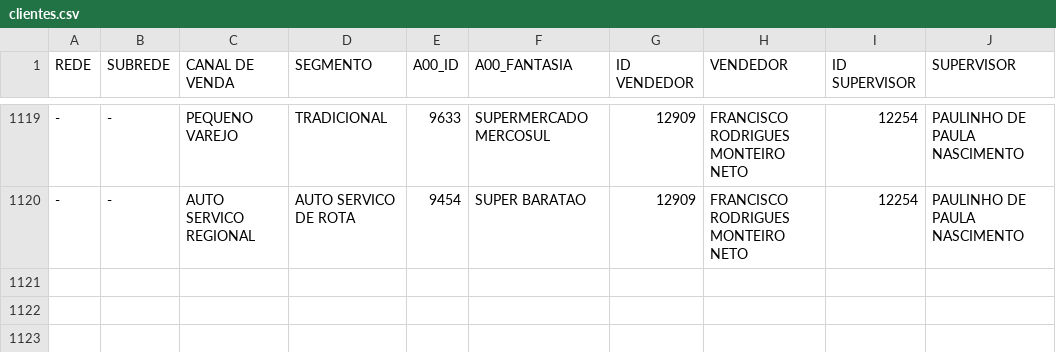
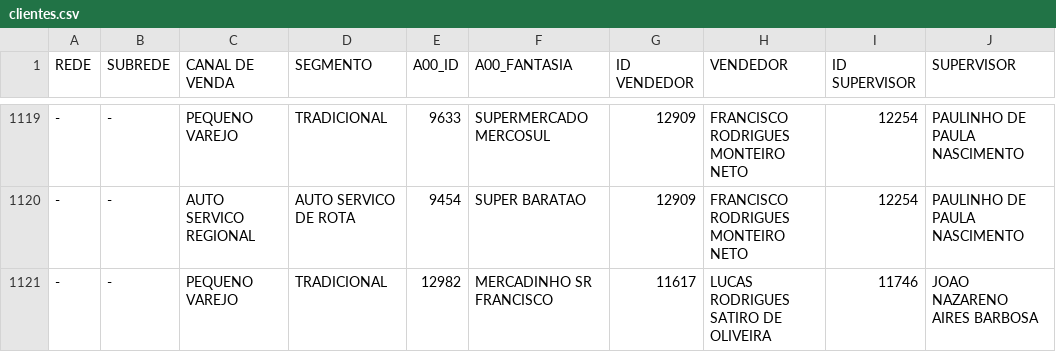
Before and after one commit to ValeMilk/App-pre-os, a CSV file: frontend/public/clientes.csv, drawn as a sheet; only a part is shown, gaps mark what is left out; the diff names each change by its address in the sheet, - before the commit and + after, or states it on an @@ line.

Commit message:
clientes lucas satiro

```diff
--- a/frontend/public/clientes.csv
+++ b/frontend/public/clientes.csv
+row 1121: - | - | PEQUENO VAREJO | TRADICIONAL | 12982 | MERCADINHO SR FRANCISCO | 11617 | LUCAS RODRIGUES SATIRO DE OLIVEIRA | 11746 | JOAO NAZARENO AIRES BARBOSA
```
